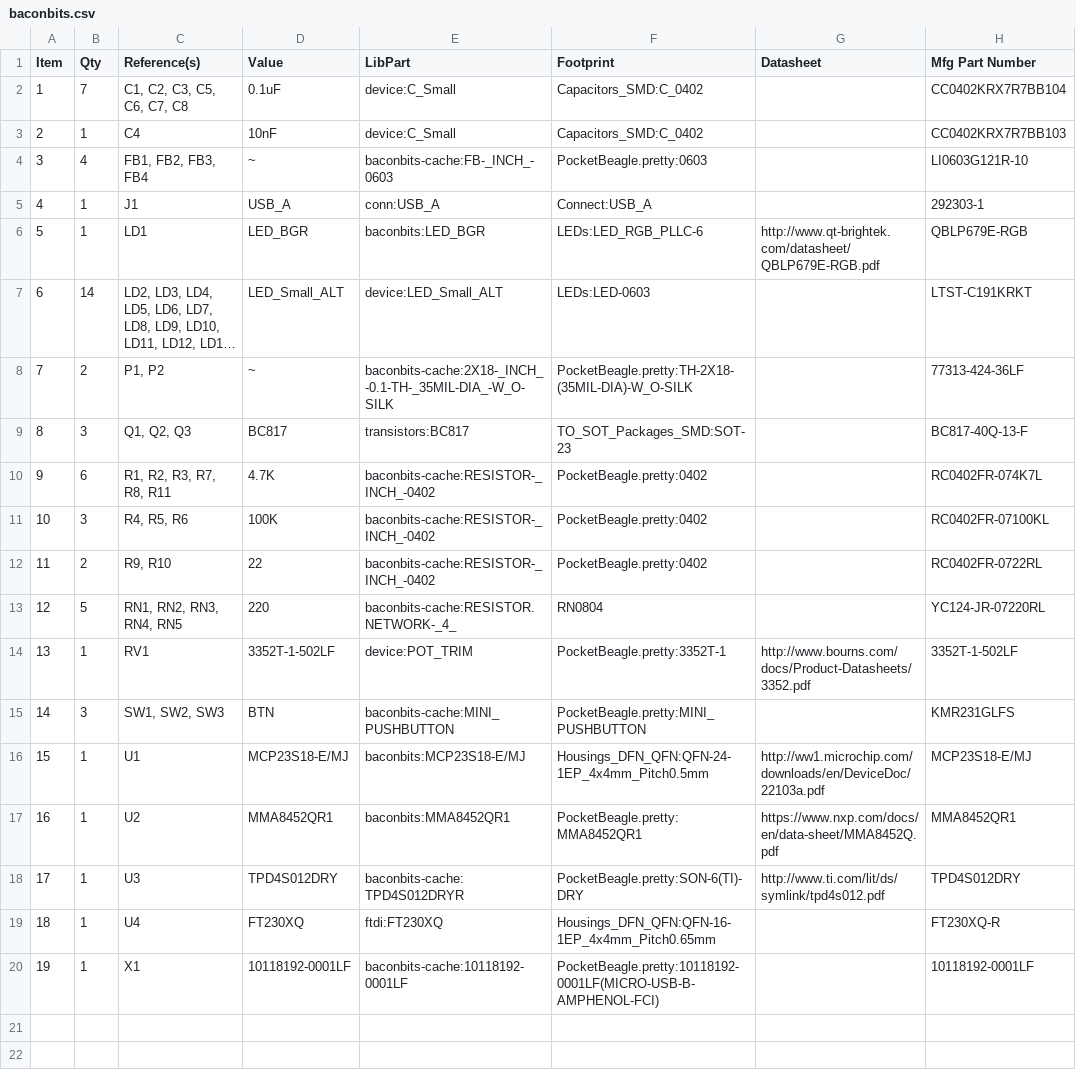
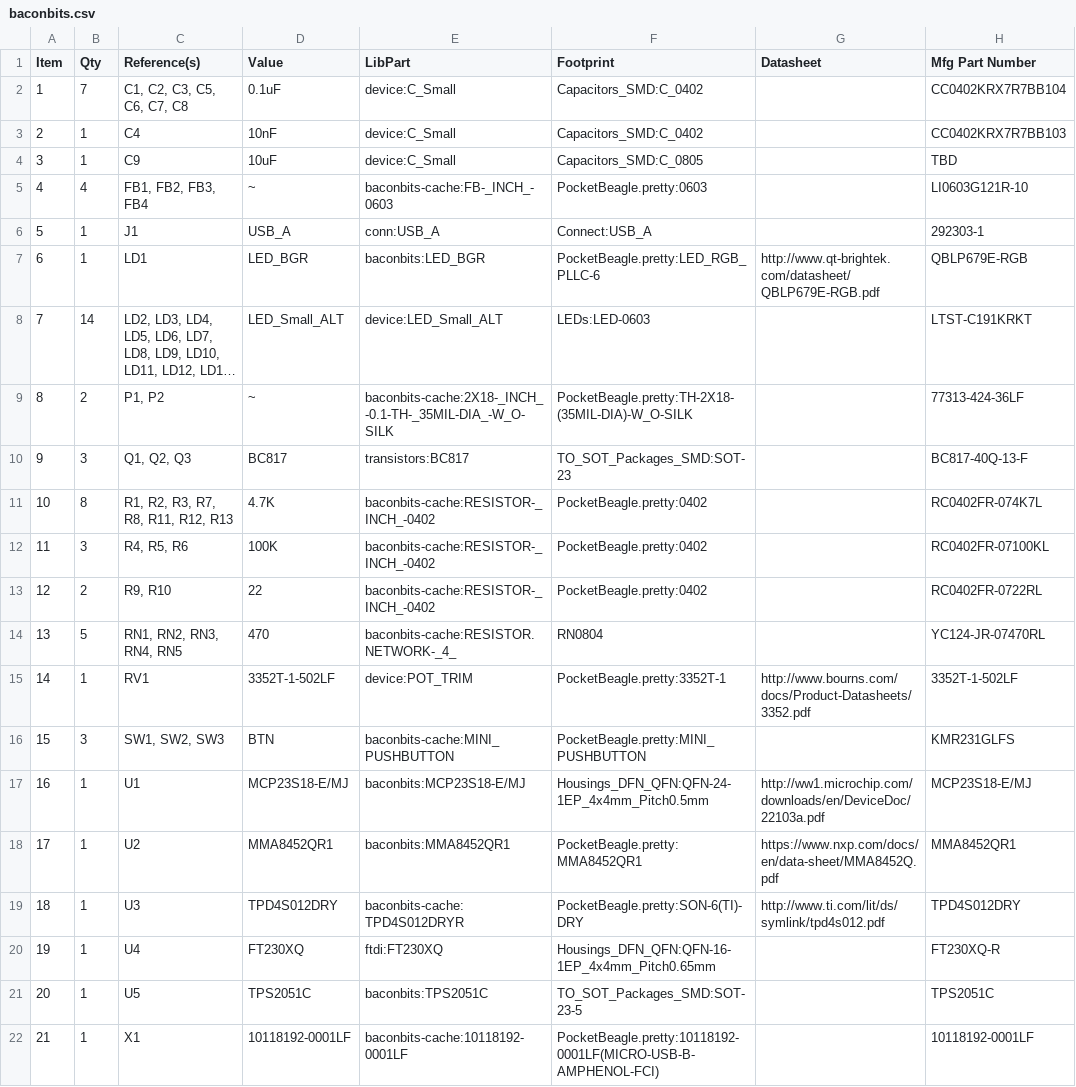
Before and after one commit to e-ale/BaconBitsCapeHW, a CSV file: baconbits.csv, drawn as a sheet; long unchanged cells end in …; addresses are those after the commit; the diff names each change by its address in the sheet, - before the commit and + after, or states it on an @@ line.

```diff
--- a/baconbits.csv
+++ b/baconbits.csv
+row 4: 3 | 1 | C9 | 10uF | device:C_Small | Capacitors_SMD:C_0805 |  | TBD
@@ column A (Item) renumbered from row 5 down @@
-F7 (Footprint): LEDs:LED_RGB_PLLC-6
+F7 (Footprint): PocketBeagle.pretty:LED_RGB_PLLC-6
-B11 (Qty): 6
+B11 (Qty): 8
-C11 (Reference(s)): R1, R2, R3, R7, R8, R11
+C11 (Reference(s)): R1, R2, R3, R7, R8, R11, R12, R13
-D14 (Value): 220
+D14 (Value): 470
-H14 (Mfg Part Number): YC124-JR-07220RL
+H14 (Mfg Part Number): YC124-JR-07470RL
+row 21: 20 | 1 | U5 | TPS2051C | baconbits:TPS2051C | TO_SOT_Packages_SMD:SOT-23-5 |  | TPS2051C
```
Also changed, not shown: 1 other file.
